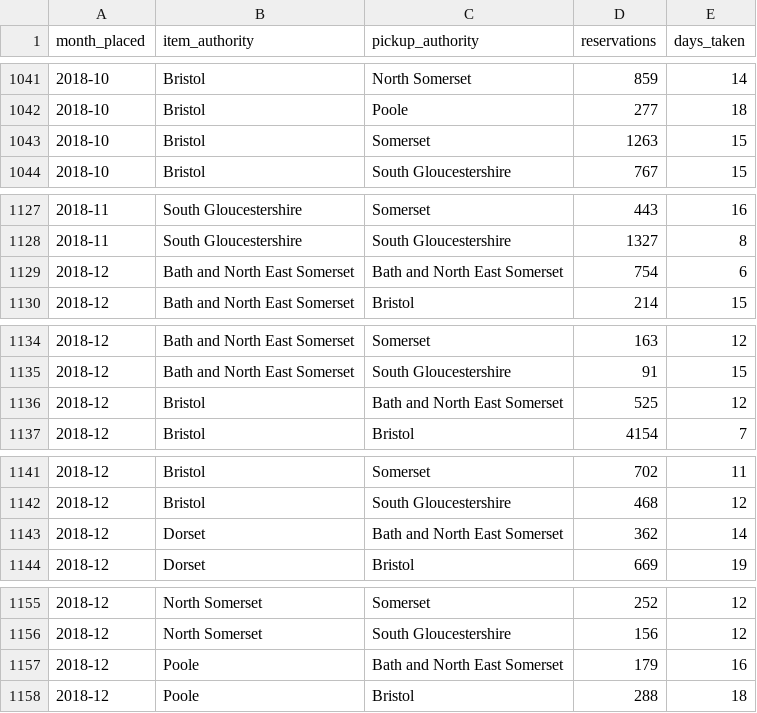
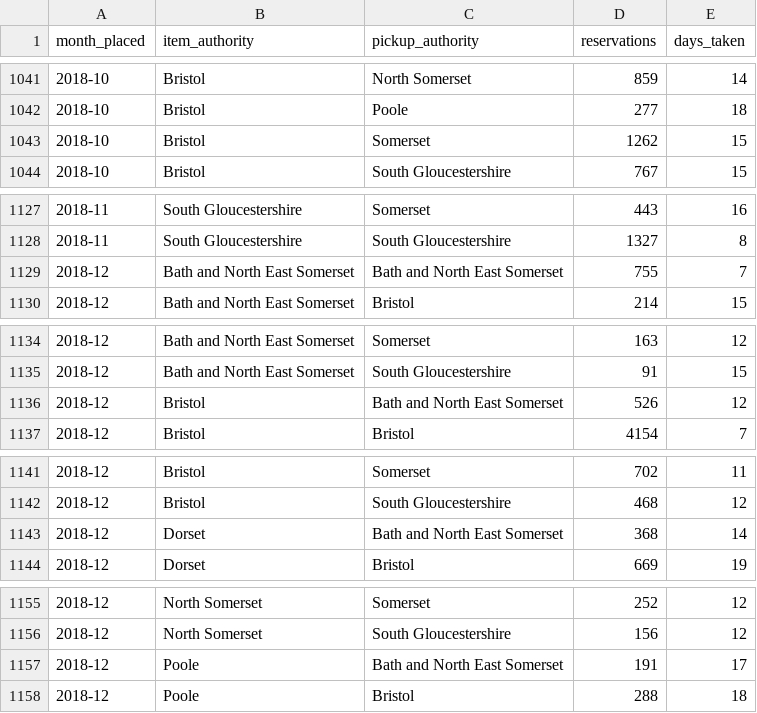
Before and after one commit to LibrariesWest/opendata, a CSV file: usage/reservations_summary.csv, drawn as a sheet; only a part is shown, gaps mark what is left out; the diff covers the shown part only.

Commit message:
Daily update reservation summary data

```diff
--- a/usage/reservations_summary.csv
+++ b/usage/reservations_summary.csv
@@ -1042,3 +1042,3 @@ month_placed,item_authority,pickup_authority,reservations,days_taken
 2018-10,Bristol,Poole,277,18
-2018-10,Bristol,Somerset,1263,15
+2018-10,Bristol,Somerset,1262,15
 2018-10,Bristol,South Gloucestershire,767,15
@@ -1128,3 +1128,3 @@ month_placed,item_authority,pickup_authority,reservations,days_taken
 2018-11,South Gloucestershire,South Gloucestershire,1327,8
-2018-12,Bath and North East Somerset,Bath and North East Somerset,754,6
+2018-12,Bath and North East Somerset,Bath and North East Somerset,755,7
 2018-12,Bath and North East Somerset,Bristol,214,15
@@ -1135,3 +1135,3 @@ month_placed,item_authority,pickup_authority,reservations,days_taken
 2018-12,Bath and North East Somerset,South Gloucestershire,91,15
-2018-12,Bristol,Bath and North East Somerset,525,12
+2018-12,Bristol,Bath and North East Somerset,526,12
 2018-12,Bristol,Bristol,4154,7
@@ -1142,3 +1142,3 @@ month_placed,item_authority,pickup_authority,reservations,days_taken
 2018-12,Bristol,South Gloucestershire,468,12
-2018-12,Dorset,Bath and North East Somerset,362,14
+2018-12,Dorset,Bath and North East Somerset,368,14
 2018-12,Dorset,Bristol,669,19
@@ -1156,3 +1156,3 @@ month_placed,item_authority,pickup_authority,reservations,days_taken
 2018-12,North Somerset,South Gloucestershire,156,12
-2018-12,Poole,Bath and North East Somerset,179,16
+2018-12,Poole,Bath and North East Somerset,191,17
 2018-12,Poole,Bristol,288,18
```
Also changed, not shown: 2 edited cells elsewhere in this file.
